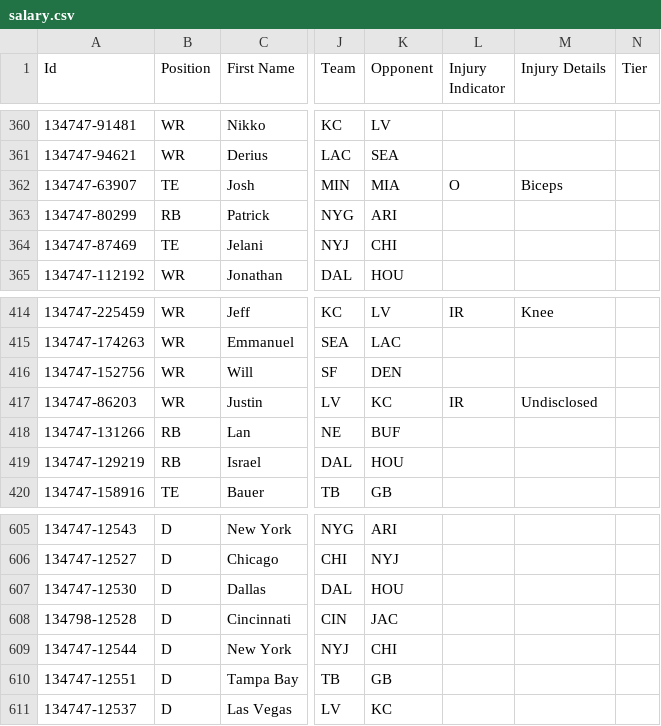
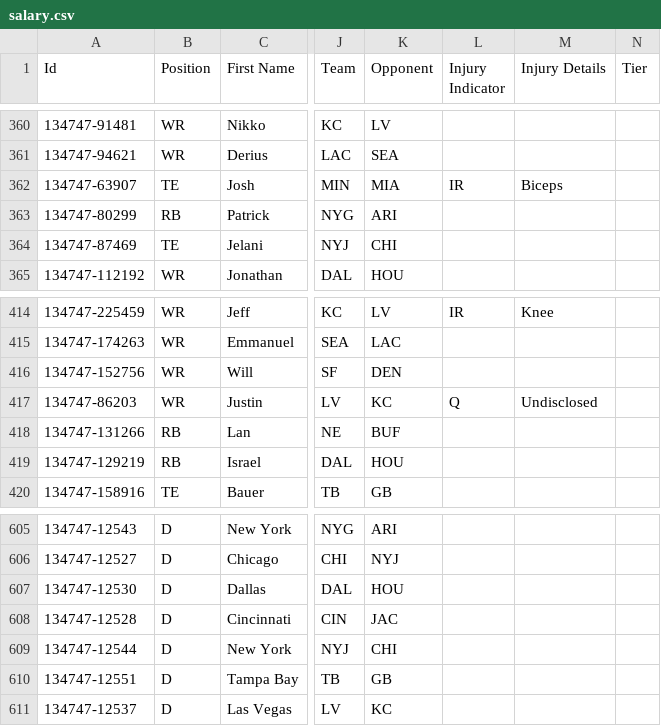
Before and after one commit to sethpearson2010-droid/Dfs, a CSV file: inputs/salary.csv, drawn as a sheet; only a part is shown, gaps mark what is left out; the diff covers the shown part only; the diff names each change by its address in the sheet, - before the commit and + after, or states it on an @@ line.

```diff
--- a/inputs/salary.csv
+++ b/inputs/salary.csv
-L362 (Injury Indicator): O
+L362 (Injury Indicator): IR
-L417 (Injury Indicator): IR
+L417 (Injury Indicator): Q
-A608 (Id): 134798-12528
+A608 (Id): 134747-12528
```
Also changed, not shown: 6 edited cells elsewhere in this file.
